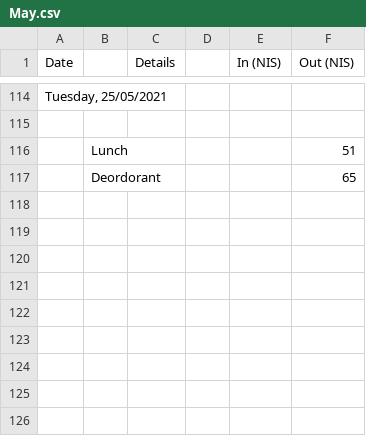
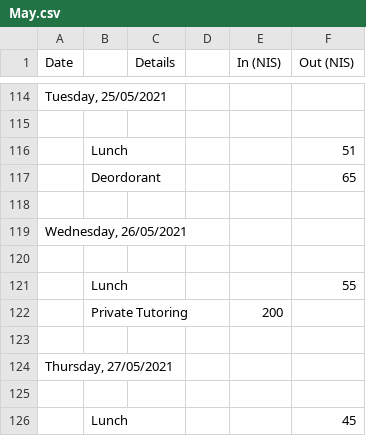
Before and after one commit to ItamarShmelo/YourMoneyOrYourLife, a CSV file: Step2/Step2B/May.csv, drawn as a sheet; only a part is shown, gaps mark what is left out; the diff names each change by its address in the sheet, - before the commit and + after, or states it on an @@ line.

Commit message:
more info

```diff
--- a/Step2/Step2B/May.csv
+++ b/Step2/Step2B/May.csv
+row 118: (empty)
+row 119: Wednesday, 26/05/2021
+row 120: (empty)
+row 121:  | Lunch |  |  |  | 55
+row 122:  | Private Tutoring |  |  | 200
+row 123: (empty)
+row 124: Thursday, 27/05/2021
+row 125: (empty)
+row 126:  | Lunch |  |  |  | 45
```
